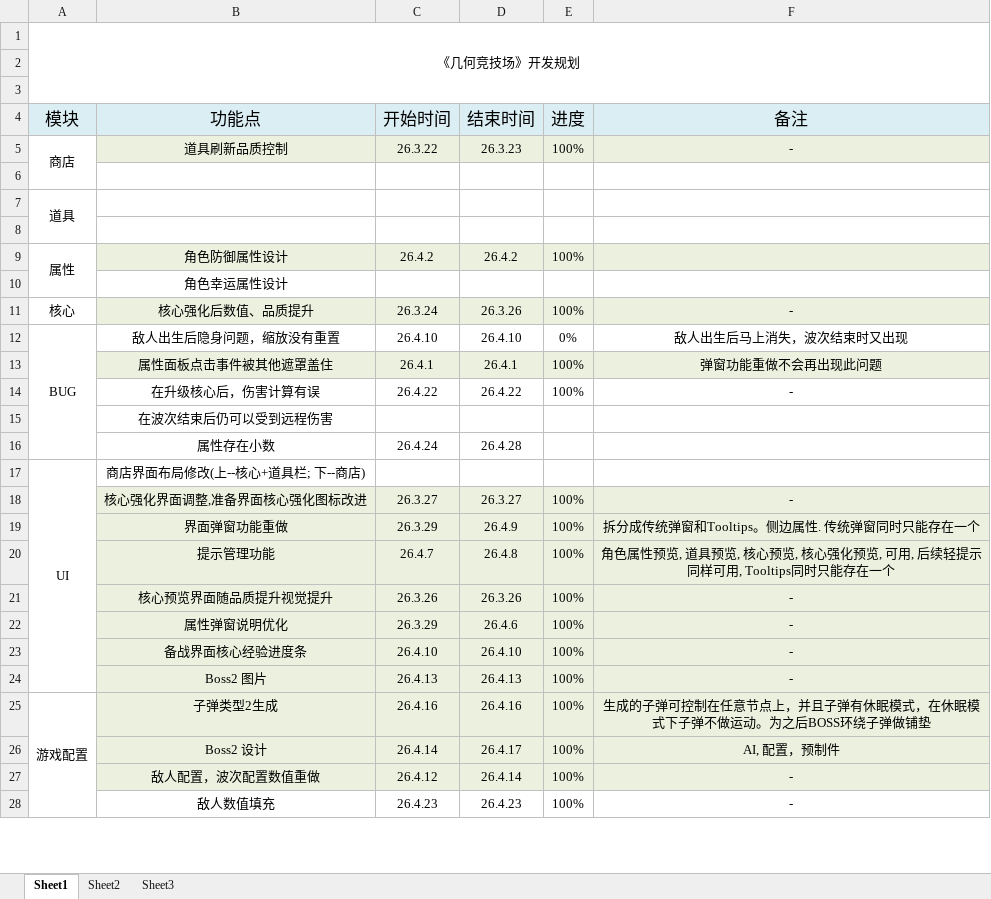
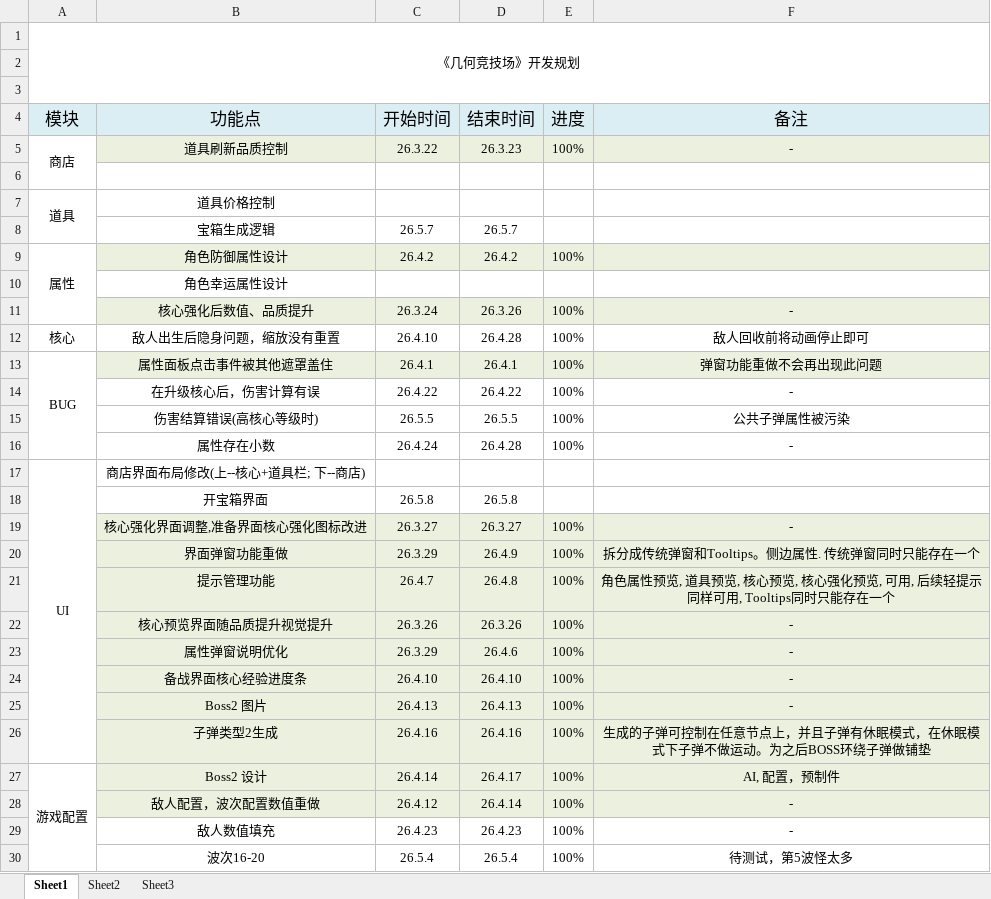
Before and after one commit to FrontEndDevLin/ProjectSP, an Excel workbook: 1.xlsx, sheet Sheet1, drawn as a sheet; only a part is shown; values as stored, in another font and other column widths than the file's, no borders; removed rows and columns are numbered as before the commit, all else as after; the diff covers the shown part only; the diff names each change by its address in the sheet, - before the commit and + after, or states it on an @@ line.

```diff
--- a/1.xlsx (sheet Sheet1)
+++ b/1.xlsx (sheet Sheet1)
-B7 (功能点): (empty)
+B7 (功能点): 道具价格控制
-row 8: (empty)
+row 8:  | 宝箱生成逻辑 | 26.5.7 | 26.5.7
-A9:A10 merged
+A9:A11 merged
-A11 (模块): 核心
+A11 (模块): (empty)
-A12 (模块): BUG
+A12 (模块): 核心
-A12:A16 merged
-D12 (结束时间): 26.4.10
+D12 (结束时间): 26.4.28
-E12 (进度): 0%
+E12 (进度): 100%
-F12 (备注): 敌人出生后马上消失，波次结束时又出现
+F12 (备注): 敌人回收前将动画停止即可
-A13 (模块): (empty)
+A13 (模块): BUG
+A13:A16 merged
-row 15:  | 在波次结束后仍可以受到远程伤害
+row 15:  | 伤害结算错误(高核心等级时) | 26.5.5 | 26.5.5 | 100% | 公共子弹属性被污染
-E16 (进度): (empty)
+E16 (进度): 100%
-F16 (备注): (empty)
+F16 (备注): -
-A17:A24 merged
+A17:A26 merged
+row 18:  | 开宝箱界面 | 26.5.8 | 26.5.8
-A26 (模块): 游戏配置
+A26 (模块): (empty)
-A25:A28 merged
-A27 (模块): (empty)
+A27 (模块): 游戏配置
+A27:A32 merged
+row 30:  | 波次16-20 | 26.5.4 | 26.5.4 | 100% | 待测试，第5波怪太多
```
Also changed, not shown: 1 added row, 4 edited cells, cell formats and merged cells elsewhere in this sheet, 10 other files.
